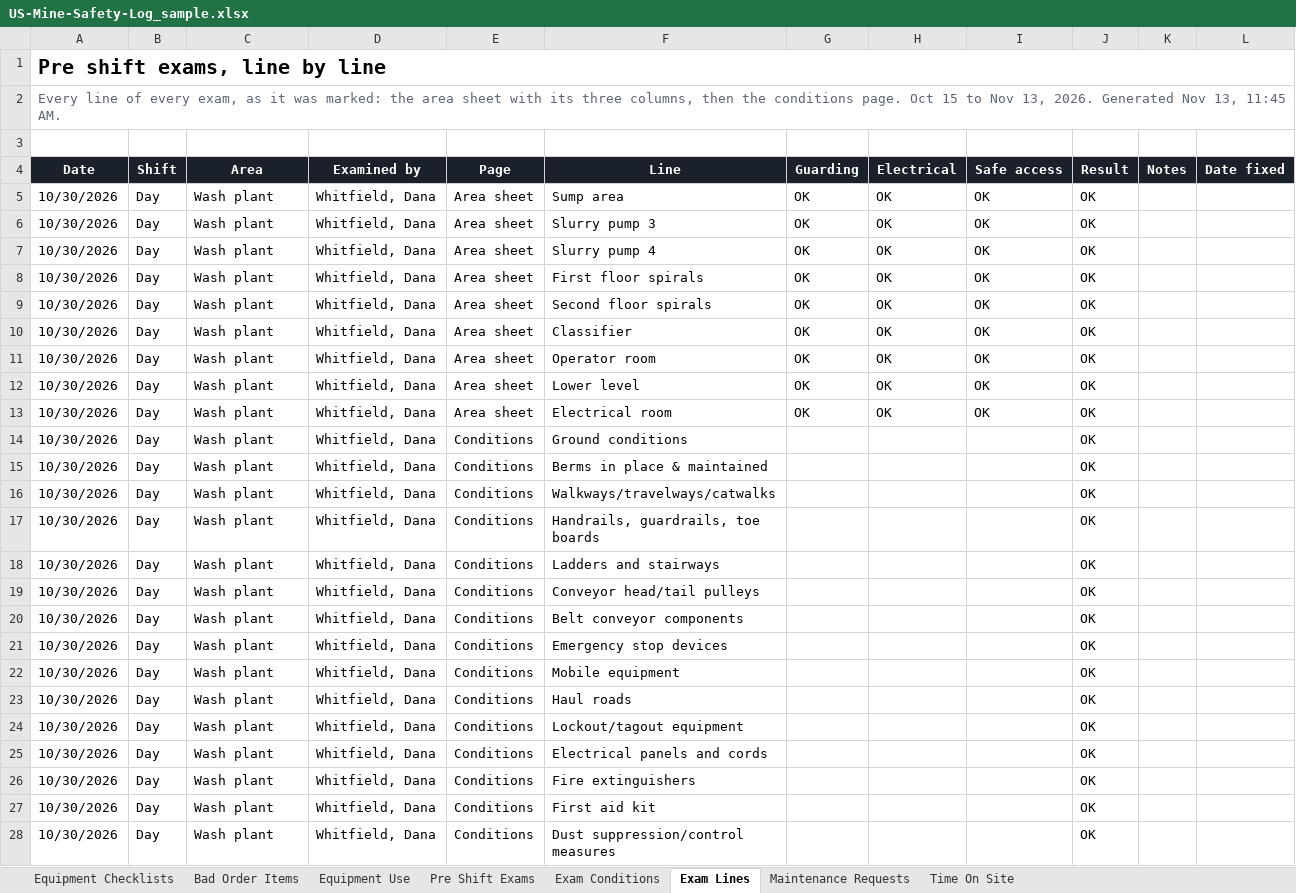
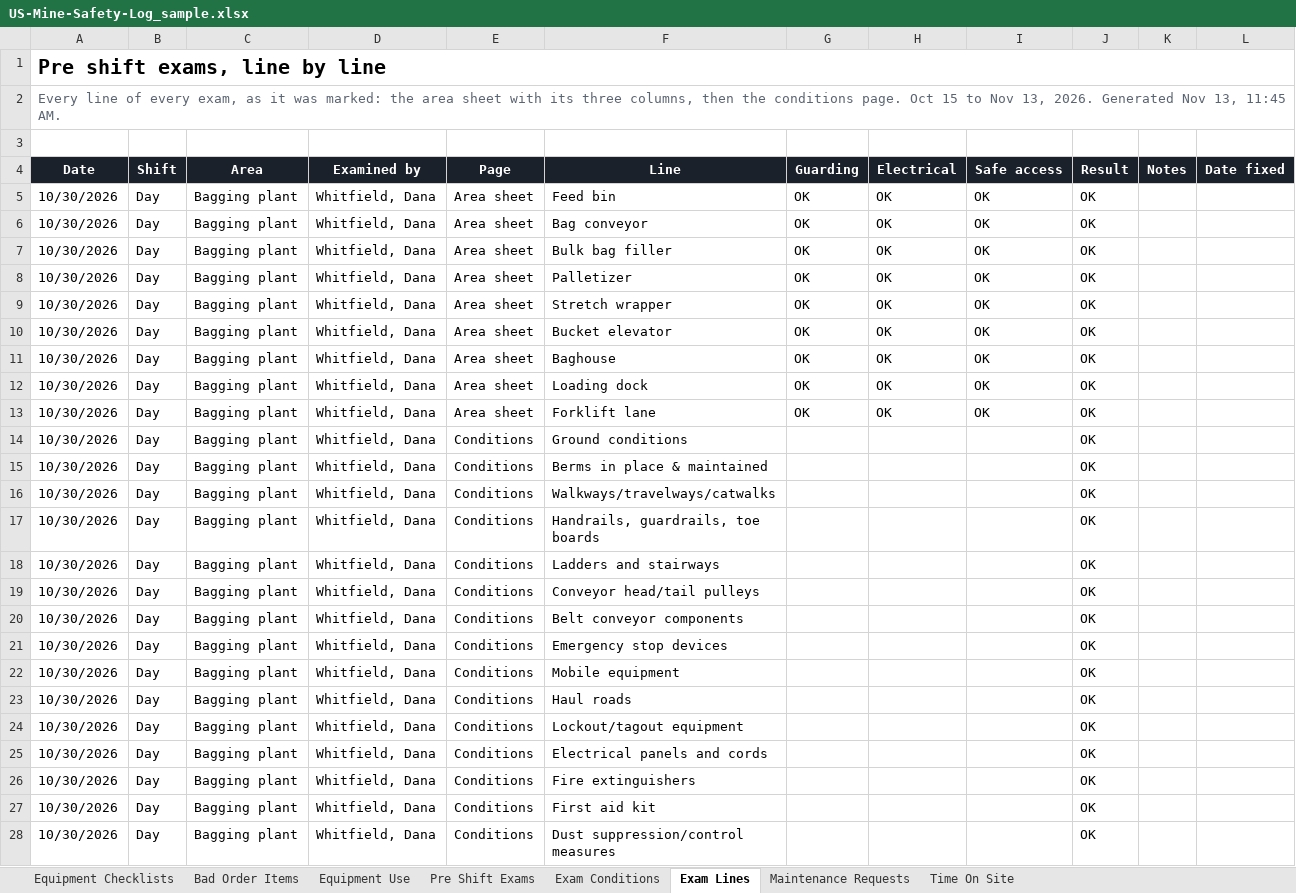
Before and after one commit to bIipn/US-Mine-Payroll-App, an Excel workbook: docs/samples/US-Mine-Safety-Log_sample.xlsx, sheet Exam Lines, drawn as a sheet; only a part is shown; values as stored, in another font and other column widths than the file's, no borders; the diff covers the shown part only; the diff names each change by its address in the sheet, - before the commit and + after, or states it on an @@ line.

```diff
--- a/docs/samples/US-Mine-Safety-Log_sample.xlsx (sheet Exam Lines)
+++ b/docs/samples/US-Mine-Safety-Log_sample.xlsx (sheet Exam Lines)
-C5:C28 (Area): Wash plant
+C5:C28 (Area): Bagging plant
-F5 (Line): Sump area
+F5 (Line): Feed bin
-F6 (Line): Slurry pump 3
+F6 (Line): Bag conveyor
-F7 (Line): Slurry pump 4
+F7 (Line): Bulk bag filler
-F8 (Line): First floor spirals
+F8 (Line): Palletizer
-F9 (Line): Second floor spirals
+F9 (Line): Stretch wrapper
-F10 (Line): Classifier
+F10 (Line): Bucket elevator
-F11 (Line): Operator room
+F11 (Line): Baghouse
-F12 (Line): Lower level
+F12 (Line): Loading dock
-F13 (Line): Electrical room
+F13 (Line): Forklift lane
```
Also changed, not shown: 1177 edited cells and cell formats elsewhere in this sheet, sheet Pre Shift Exams, sheet Maintenance Requests, sheet Bad Order Items, sheet Equipment Checklists, sheet Exam Conditions, sheet Equipment Use, 25 other files.
